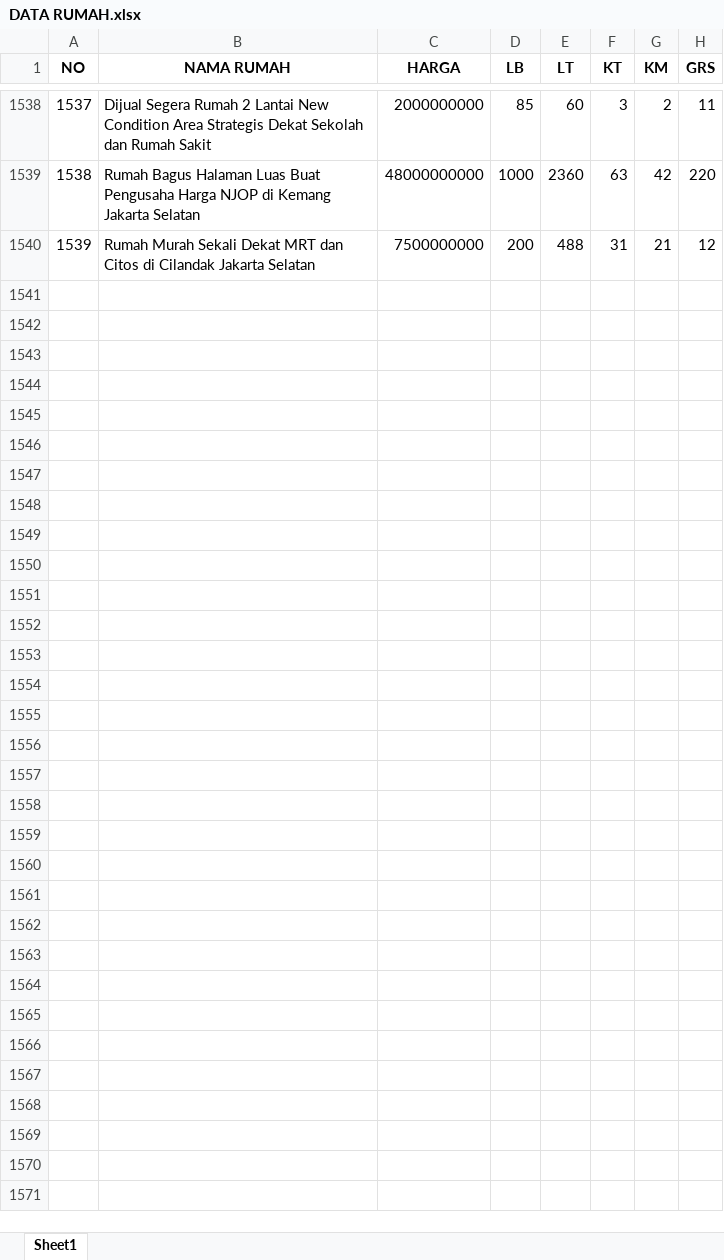
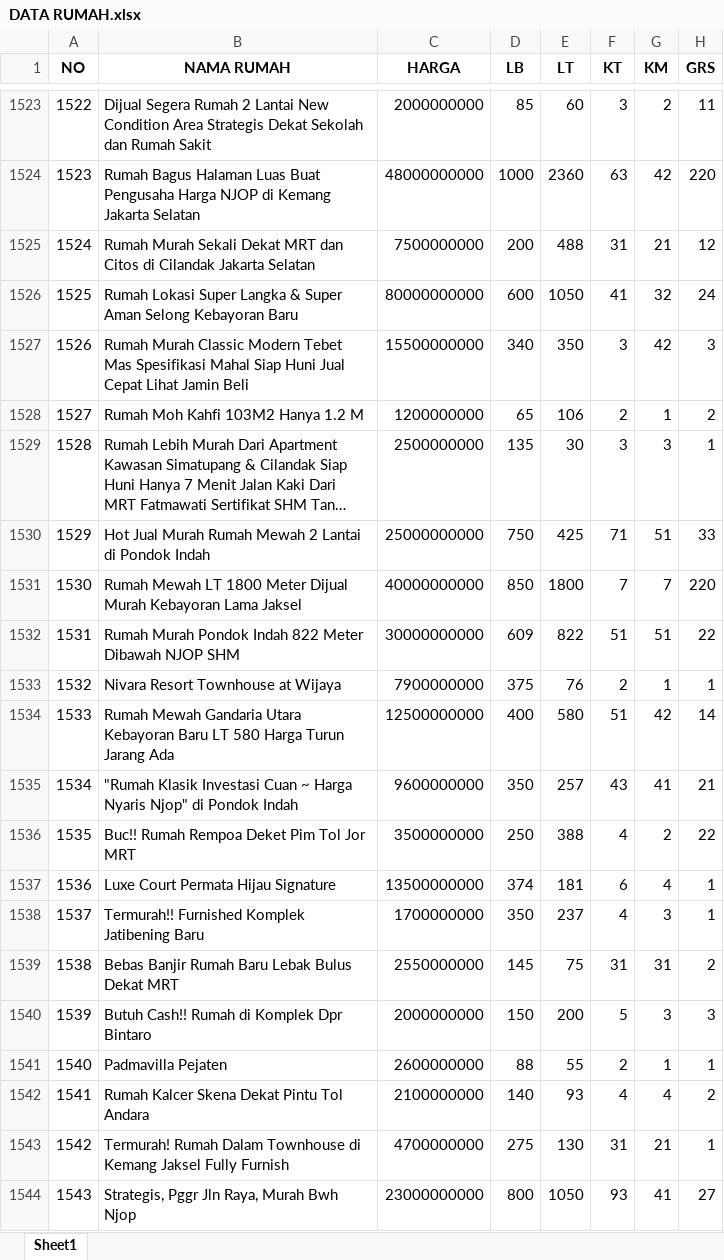
Before and after one commit to barunaxyz/PrediksiHargaRumah, an Excel workbook: data/raw/DATA RUMAH.xlsx, sheet Sheet1, drawn as a sheet; only a part is shown, gaps mark what is left out; long unchanged cells end in …; values as stored, in another font and other column widths than the file's, no borders; the diff covers the shown part only; the diff names each change by its address in the sheet, - before the commit and + after, or states it on an @@ line.

```diff
--- a/data/raw/DATA RUMAH.xlsx (sheet Sheet1)
+++ b/data/raw/DATA RUMAH.xlsx (sheet Sheet1)
@@ column A (NO) renumbered between rows 1242 and 1525 @@
@@ row 1498 moved to row 1526: 1525 @@
@@ row 1501 moved to row 1527: 1526 @@
@@ row 1505 moved to row 1528: 1527 @@
@@ row 1503 moved to row 1529: 1528 @@
+row 1530: 1529 | Hot Jual Murah Rumah Mewah 2 Lantai di Pondok Indah | 25000000000 | 750 | 425 | 71 | 51 | 33
+row 1531: 1530 | Rumah Mewah LT 1800 Meter Dijual Murah Kebayoran Lama Jaksel | 40000000000 | 850 | 1800 | 7 | 7 | 220
+row 1532: 1531 | Rumah Murah Pondok Indah 822 Meter Dibawah NJOP SHM | 30000000000 | 609 | 822 | 51 | 51 | 22
@@ row 1504 moved to row 1533: 1532 @@
+row 1534: 1533 | Rumah Mewah Gandaria Utara Kebayoran Baru LT 580 Harga Turun Jarang Ada | 12500000000 | 400 | 580 | 51 | 42 | 14
+row 1535: 1534 | "Rumah Klasik Investasi Cuan ~ Harga Nyaris Njop" di Pondok Indah | 9600000000 | 350 | 257 | 43 | 41 | 21
+row 1536: 1535 | Buc!! Rumah Rempoa Deket Pim Tol Jor MRT | 3500000000 | 250 | 388 | 4 | 2 | 22
@@ row 1508 moved to row 1537: 1536 @@
+row 1538: 1537 | Termurah!! Furnished Komplek Jatibening Baru | 1700000000 | 350 | 237 | 4 | 3 | 1
+row 1539: 1538 | Bebas Banjir Rumah Baru Lebak Bulus Dekat MRT | 2550000000 | 145 | 75 | 31 | 31 | 2
+row 1540: 1539 | Butuh Cash!! Rumah di Komplek Dpr Bintaro | 2000000000 | 150 | 200 | 5 | 3 | 3
@@ row 1526 moved to row 1541: 1540 @@
+row 1542: 1541 | Rumah Kalcer Skena Dekat Pintu Tol Andara | 2100000000 | 140 | 93 | 4 | 4 | 2
+row 1543: 1542 | Termurah! Rumah Dalam Townhouse di Kemang Jaksel Fully Furnish | 4700000000 | 275 | 130 | 31 | 21 | 1
@@ row 1250 moved to row 1544: 1543 @@
```
Also changed, not shown: 23 added rows, 3 removed rows and 4 moved rows elsewhere in this sheet, 2 other files.
